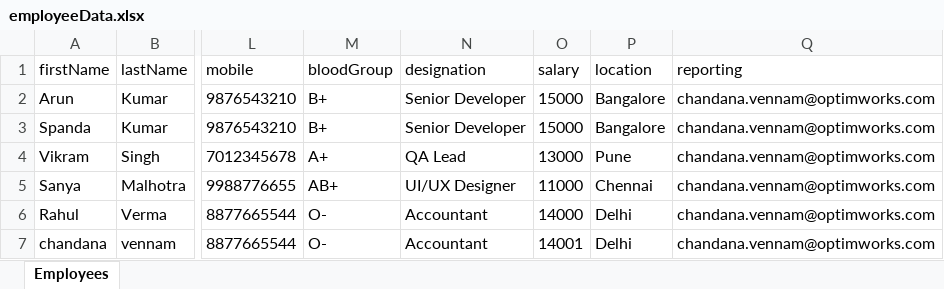
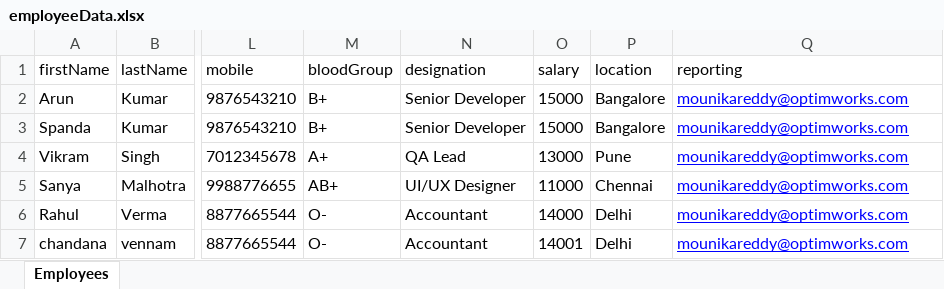
Before and after one commit to chandana2919/urbuddi-playwright, an Excel workbook: data/employeeData.xlsx, sheet Employees, drawn as a sheet; only a part is shown, gaps mark what is left out; values as stored, in another font and other column widths than the file's, no borders; the diff names each change by its address in the sheet, - before the commit and + after, or states it on an @@ line.

Commit message:
upated employee data xlsx with the valid reporter

```diff
--- a/data/employeeData.xlsx (sheet Employees)
+++ b/data/employeeData.xlsx (sheet Employees)
-Q2:Q7 (reporting): chandana.vennam@optimworks.com
+Q2:Q7 (reporting): mounikareddy@optimworks.com
@@ Q2:Q7 underline: off → on, text colour: black → #0000FF @@
```
